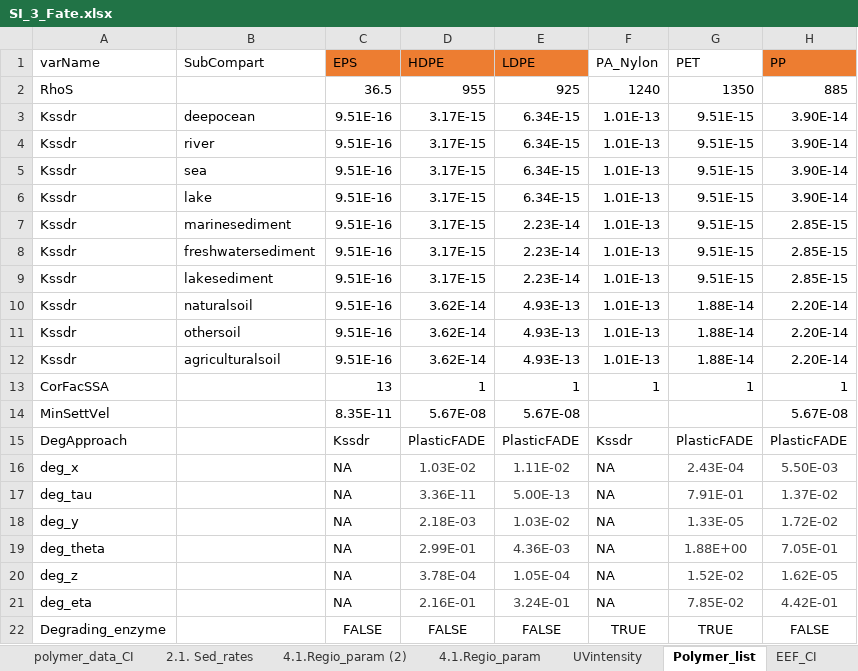
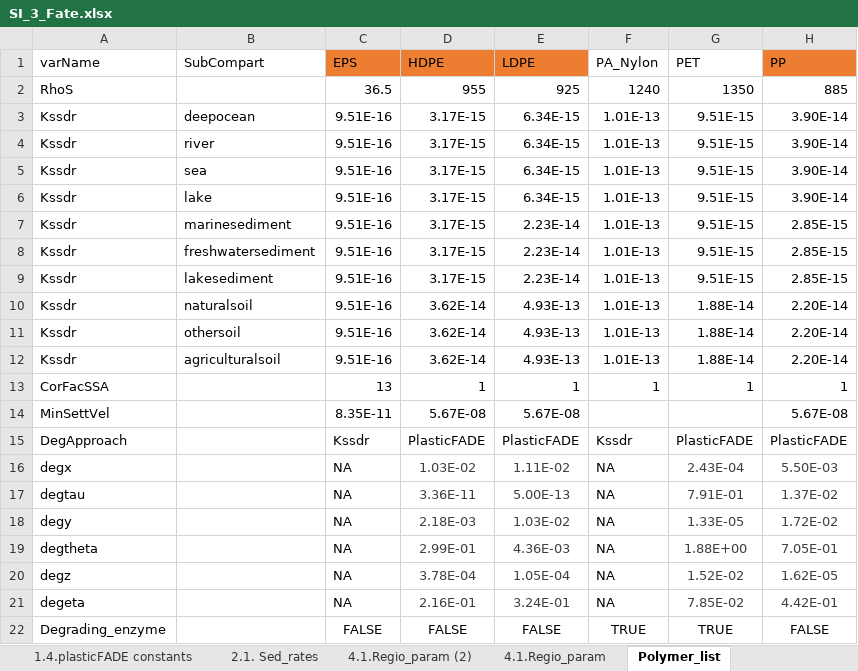
Before and after one commit to rivm-syso/SBooScripts, an Excel workbook: vignettes/CaseStudies/FateFactorsUpdate/SI_3_Fate.xlsx, sheet Polymer_list, drawn as a sheet; only a part is shown; values as stored, in another font and other column widths than the file's, no borders; the diff names each change by its address in the sheet, - before the commit and + after, or states it on an @@ line.

```diff
--- a/vignettes/CaseStudies/FateFactorsUpdate/SI_3_Fate.xlsx (sheet Polymer_list)
+++ b/vignettes/CaseStudies/FateFactorsUpdate/SI_3_Fate.xlsx (sheet Polymer_list)
-A16 (varName): deg_x
+A16 (varName): degx
-A17 (varName): deg_tau
+A17 (varName): degtau
-A18 (varName): deg_y
+A18 (varName): degy
-A19 (varName): deg_theta
+A19 (varName): degtheta
-A20 (varName): deg_z
+A20 (varName): degz
-A21 (varName): deg_eta
+A21 (varName): degeta
```
Also changed, not shown: sheet UVintensity, sheet polymer_data_CI, sheet 1.4.plasticFADE constants, other sheet tabs, 6 other files.
